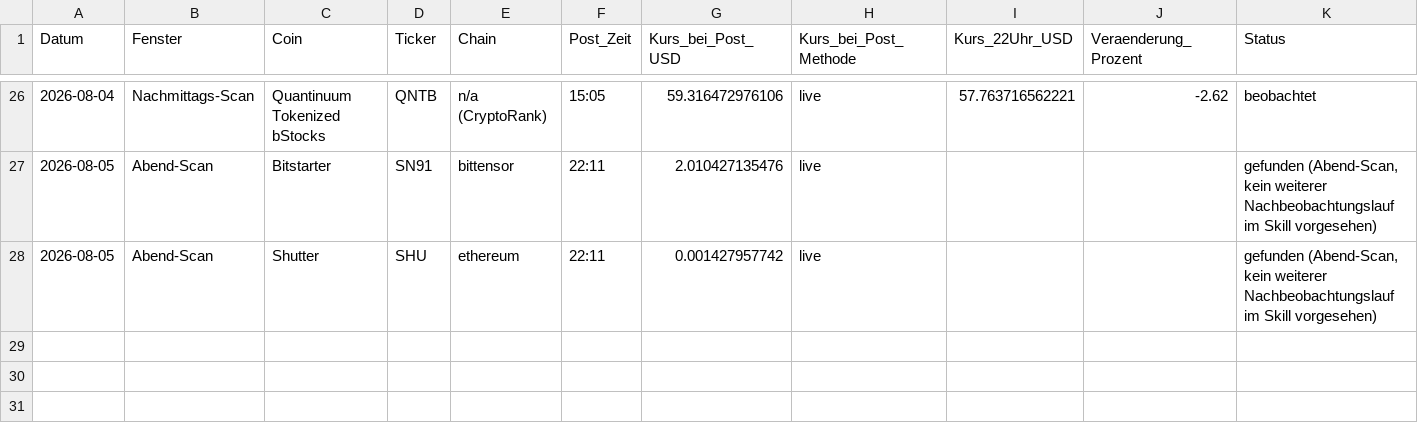
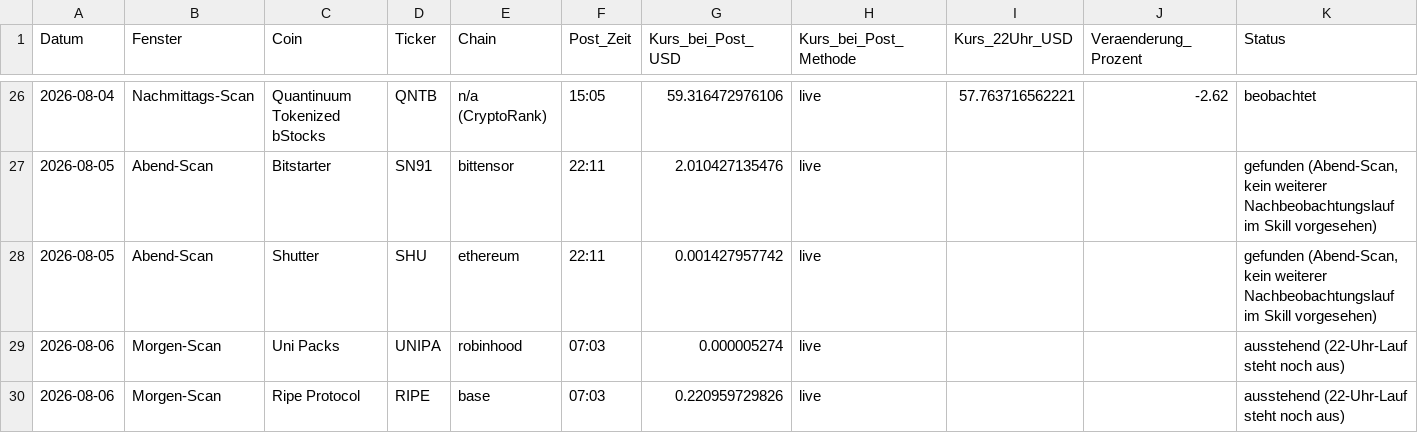
Before and after one commit to qubicminer2026-cyber/tiny-cap-monitor, a CSV file: preisdokumentation.csv, drawn as a sheet; only a part is shown, gaps mark what is left out; the diff names each change by its address in the sheet, - before the commit and + after, or states it on an @@ line.

Commit message:
Morgen-Scan 2026-08-06 07:03: Uni Packs (UNIPA) und Ripe Protocol (RIPE)

```diff
--- a/preisdokumentation.csv
+++ b/preisdokumentation.csv
+row 29: 2026-08-06 | Morgen-Scan | Uni Packs | UNIPA | robinhood | 07:03 | 0.000005274 | live |  |  | ausstehend (22-Uhr-Lauf steht noch aus)
+row 30: 2026-08-06 | Morgen-Scan | Ripe Protocol | RIPE | base | 07:03 | 0.220959729826 | live |  |  | ausstehend (22-Uhr-Lauf steht noch aus)
```
Also changed, not shown: 2 other files.
